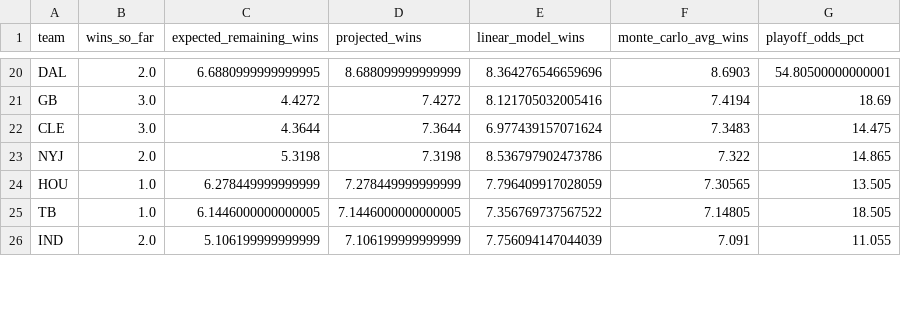
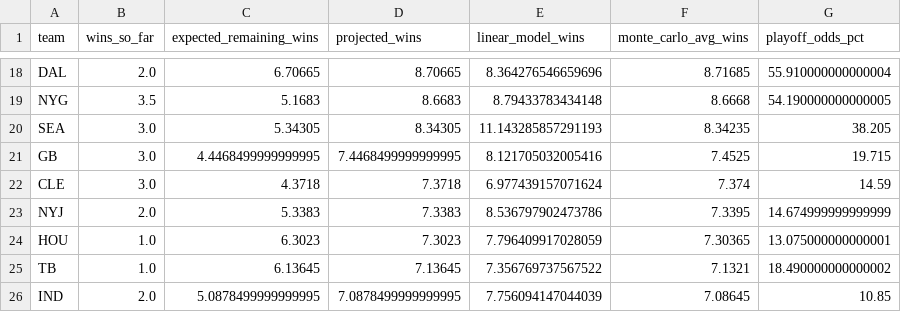
Before and after one commit to ryty15/nfl.py, a CSV file: nfl_2026_combined_results.csv, drawn as a sheet; only a part is shown, gaps mark what is left out; addresses are those after the commit; the diff covers the shown part only; the diff names each change by its address in the sheet, - before the commit and + after, or states it on an @@ line.

```diff
--- a/nfl_2026_combined_results.csv
+++ b/nfl_2026_combined_results.csv
-C18 (expected_remaining_wins): 6.6880999999999995
+C18 (expected_remaining_wins): 6.70665
-D18 (projected_wins): 8.688099999999999
+D18 (projected_wins): 8.70665
-F18 (monte_carlo_avg_wins): 8.6903
+F18 (monte_carlo_avg_wins): 8.71685
-G18 (playoff_odds_pct): 54.80500000000001
+G18 (playoff_odds_pct): 55.910000000000004
+row 19: NYG | 3.5 | 5.1683 | 8.6683 | 8.79433783434148 | 8.6668 | 54.190000000000005
+row 20: SEA | 3.0 | 5.34305 | 8.34305 | 11.143285857291193 | 8.34235 | 38.205
-C21 (expected_remaining_wins): 4.4272
+C21 (expected_remaining_wins): 4.4468499999999995
-D21 (projected_wins): 7.4272
+D21 (projected_wins): 7.4468499999999995
-F21 (monte_carlo_avg_wins): 7.4194
+F21 (monte_carlo_avg_wins): 7.4525
-G21 (playoff_odds_pct): 18.69
+G21 (playoff_odds_pct): 19.715
-C22 (expected_remaining_wins): 4.3644
+C22 (expected_remaining_wins): 4.3718
-D22 (projected_wins): 7.3644
+D22 (projected_wins): 7.3718
-F22 (monte_carlo_avg_wins): 7.3483
+F22 (monte_carlo_avg_wins): 7.374
-G22 (playoff_odds_pct): 14.475
+G22 (playoff_odds_pct): 14.59
-C23 (expected_remaining_wins): 5.3198
+C23 (expected_remaining_wins): 5.3383
-D23 (projected_wins): 7.3198
+D23 (projected_wins): 7.3383
-F23 (monte_carlo_avg_wins): 7.322
+F23 (monte_carlo_avg_wins): 7.3395
-G23 (playoff_odds_pct): 14.865
+G23 (playoff_odds_pct): 14.674999999999999
-C24 (expected_remaining_wins): 6.278449999999999
+C24 (expected_remaining_wins): 6.3023
-D24 (projected_wins): 7.278449999999999
+D24 (projected_wins): 7.3023
-F24 (monte_carlo_avg_wins): 7.30565
+F24 (monte_carlo_avg_wins): 7.30365
-G24 (playoff_odds_pct): 13.505
+G24 (playoff_odds_pct): 13.075000000000001
-C25 (expected_remaining_wins): 6.1446000000000005
+C25 (expected_remaining_wins): 6.13645
-D25 (projected_wins): 7.1446000000000005
+D25 (projected_wins): 7.13645
-F25 (monte_carlo_avg_wins): 7.14805
+F25 (monte_carlo_avg_wins): 7.1321
-G25 (playoff_odds_pct): 18.505
+G25 (playoff_odds_pct): 18.490000000000002
-C26 (expected_remaining_wins): 5.106199999999999
+C26 (expected_remaining_wins): 5.0878499999999995
-D26 (projected_wins): 7.106199999999999
+D26 (projected_wins): 7.0878499999999995
-F26 (monte_carlo_avg_wins): 7.091
+F26 (monte_carlo_avg_wins): 7.08645
-G26 (playoff_odds_pct): 11.055
+G26 (playoff_odds_pct): 10.85
```
Also changed, not shown: 2 added rows, 4 removed rows and 84 edited cells elsewhere in this file, 4 other files.
